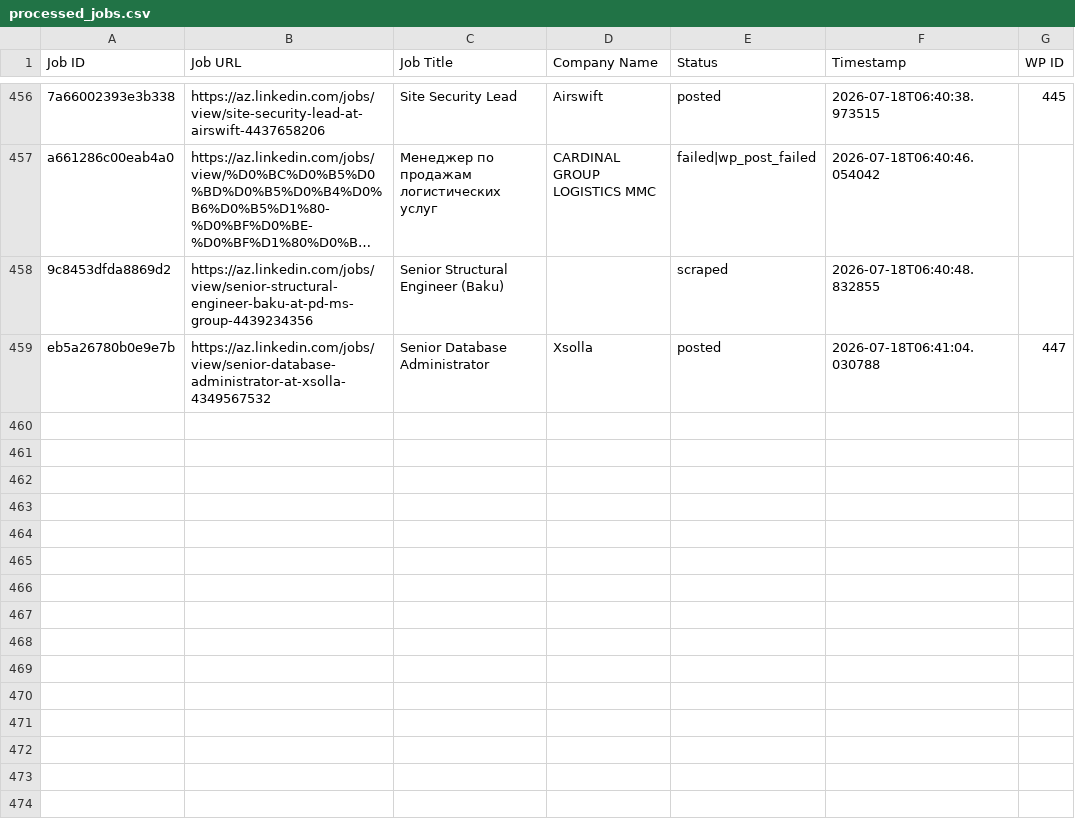
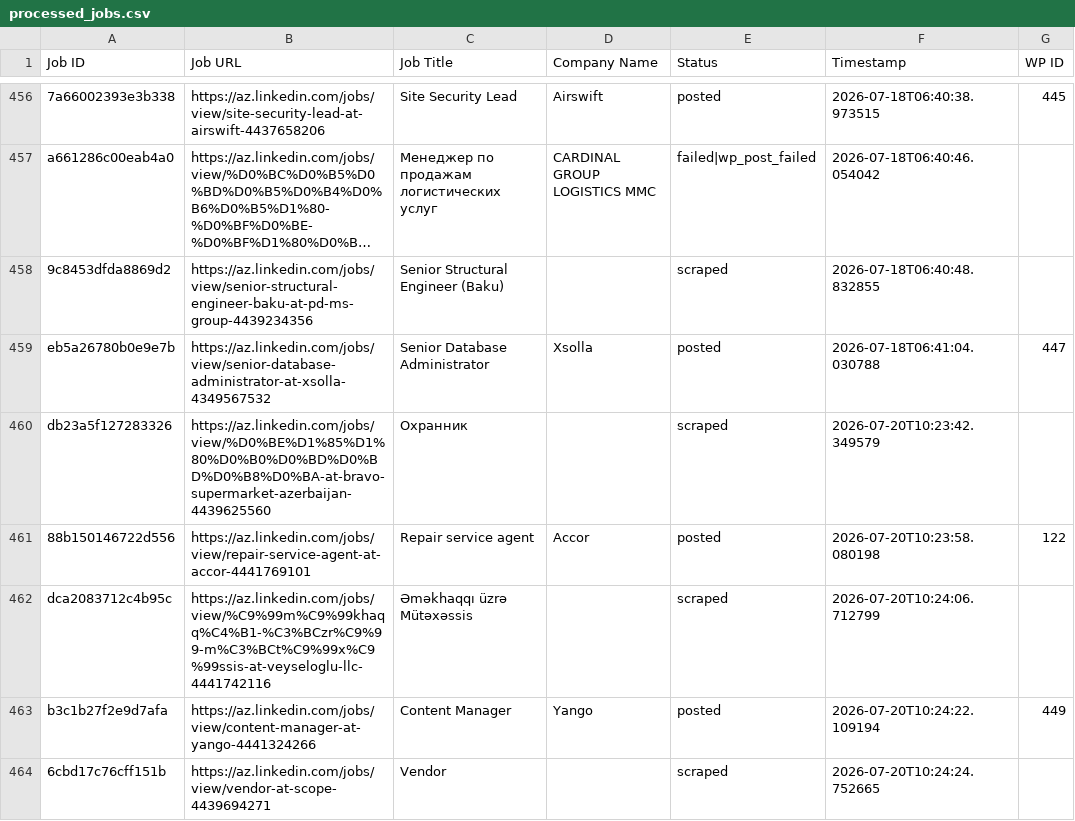
Before and after one commit to mimusdesign/az, a CSV file: processed_jobs.csv, drawn as a sheet; only a part is shown, gaps mark what is left out; long unchanged cells end in …; the diff names each change by its address in the sheet, - before the commit and + after, or states it on an @@ line.

```diff
--- a/processed_jobs.csv
+++ b/processed_jobs.csv
+row 460: db23a5f127283326 | https://az.linkedin.com/jobs/view/%D0%BE%D1%85%D1%80%D0%B0%D0%BD%D0%BD%D0%B8%D0%BA-at-bravo-supermarket-azerbaijan-4439625560 | Охранник |  | scraped | 2026-07-20T10:23:42.349579
+row 461: 88b150146722d556 | https://az.linkedin.com/jobs/view/repair-service-agent-at-accor-4441769101 | Repair service agent | Accor | posted | 2026-07-20T10:23:58.080198 | 122
+row 462: dca2083712c4b95c | https://az.linkedin.com/jobs/view/%C9%99m%C9%99khaqq%C4%B1-%C3%BCzr%C9%99-m%C3%BCt%C9%99x%C9%99ssis-at-veyseloglu-llc-4441742116 | Əməkhaqqı üzrə Mütəxəssis |  | scraped | 2026-07-20T10:24:06.712799
+row 463: b3c1b27f2e9d7afa | https://az.linkedin.com/jobs/view/content-manager-at-yango-4441324266 | Content Manager | Yango | posted | 2026-07-20T10:24:22.109194 | 449
+row 464: 6cbd17c76cff151b | https://az.linkedin.com/jobs/view/vendor-at-scope-4439694271 | Vendor |  | scraped | 2026-07-20T10:24:24.752665
```
